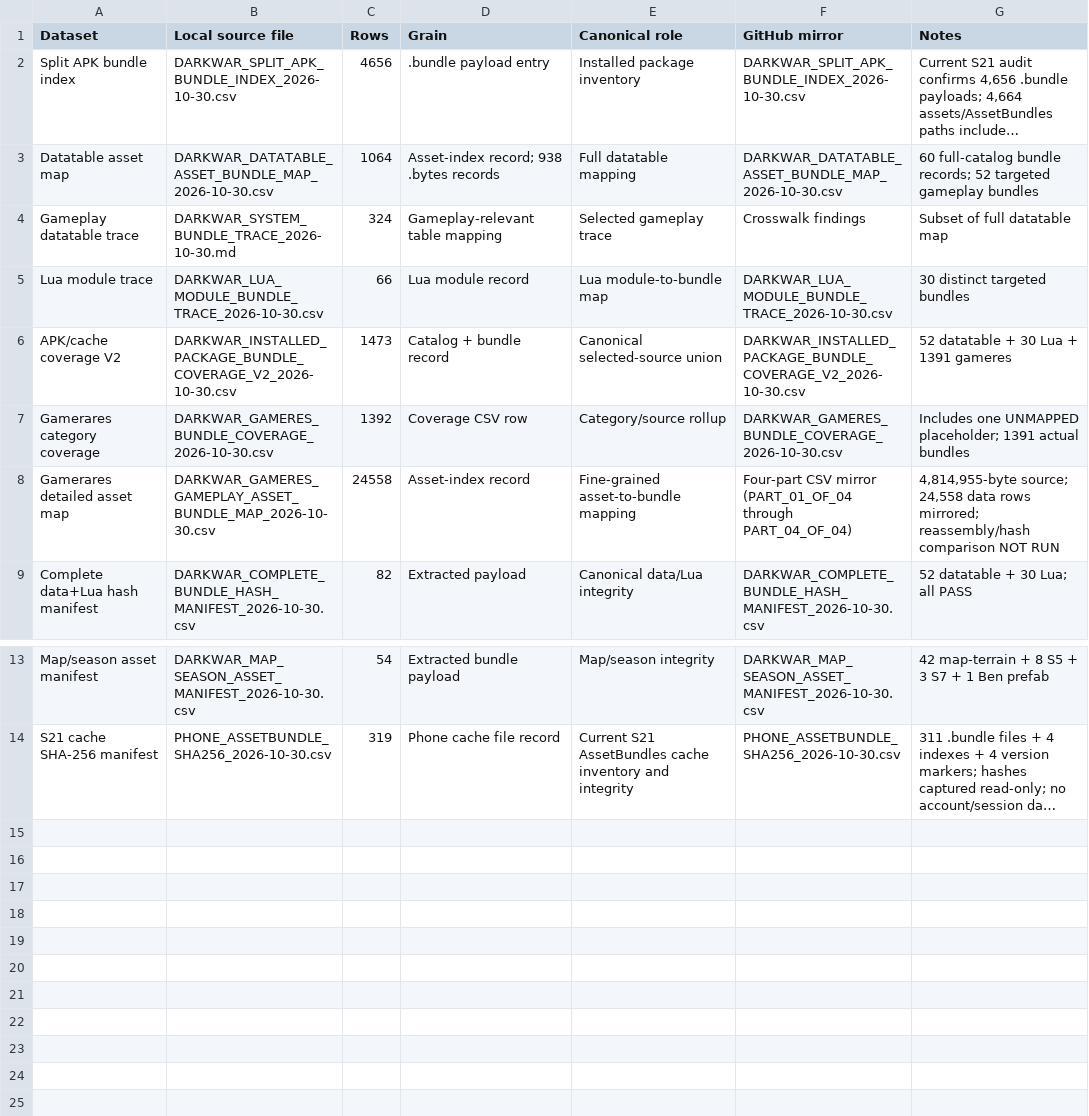
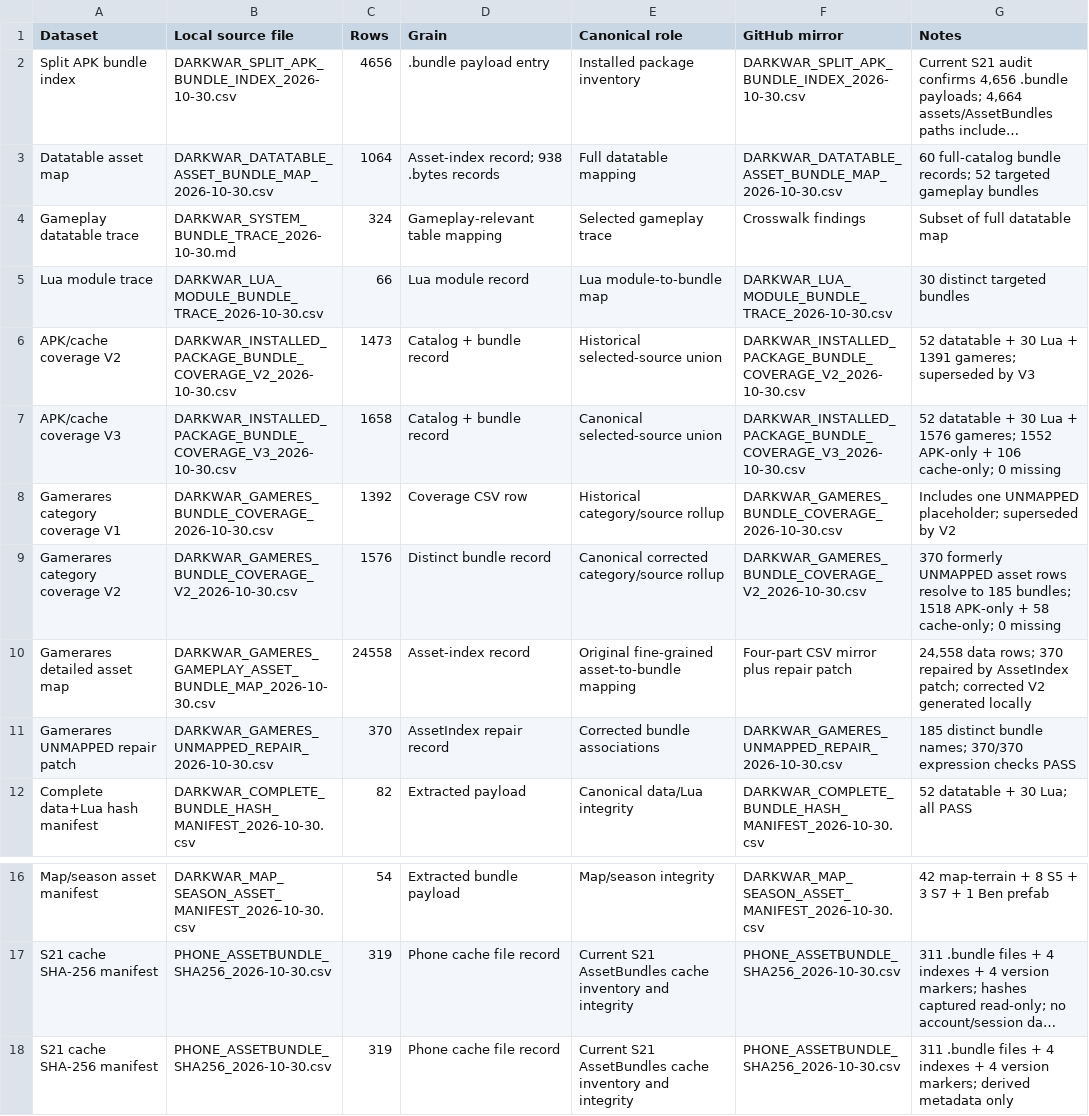
Before and after one commit to japaprp/infinit-war-guerra-infinita, a CSV file: research/dark-war-survival/data/manifests/DARKWAR_MANIFEST_DATASET_REGISTER_2026-10-30.csv, drawn as a sheet; only a part is shown, gaps mark what is left out; long unchanged cells end in …; addresses are those after the commit; the diff names each change by its address in the sheet, - before the commit and + after, or states it on an @@ line.

Commit message:
data(research): register corrected gameres and union V3

```diff
--- a/research/dark-war-survival/data/manifests/DARKWAR_MANIFEST_DATASET_REGISTER_2026-10-30.csv
+++ b/research/dark-war-survival/data/manifests/DARKWAR_MANIFEST_DATASET_REGISTER_2026-10-30.csv
-E6 (Canonical role): Canonical selected-source union
+E6 (Canonical role): Historical selected-source union
-G6 (Notes): 52 datatable + 30 Lua + 1391 gameres
+G6 (Notes): 52 datatable + 30 Lua + 1391 gameres; superseded by V3
+row 7: APK/cache coverage V3 | DARKWAR_INSTALLED_PACKAGE_BUNDLE_COVERAGE_V3_2026-10-30.csv | 1658 | Catalog + bundle record | Canonical selected-source union | DARKWAR_INSTALLED_PACKAGE_BUNDLE_COVERAGE_V3_2026-10-30.csv | 52 datatable + 30 Lua + 1576 gameres; 1552 APK-only + 106 cache-only; 0 missing
-A8 (Dataset): Gamerares category coverage
+A8 (Dataset): Gamerares category coverage V1
-E8 (Canonical role): Category/source rollup
+E8 (Canonical role): Historical category/source rollup
-G8 (Notes): …UNMAPPED placeholder; 1391 actual bundles
+G8 (Notes): …UNMAPPED placeholder; superseded by V2
+row 9: Gamerares category coverage V2 | DARKWAR_GAMERES_BUNDLE_COVERAGE_V2_2026-10-30.csv | 1576 | Distinct bundle record | Canonical corrected category/source rollup | DARKWAR_GAMERES_BUNDLE_COVERAGE_V2_2026-10-30.csv | 370 formerly UNMAPPED asset rows resolve to 185 bundles; 1518 APK-only + 58 cache-only; 0 missing
-E10 (Canonical role): Fine-grained asset-to-bundle mapping
+E10 (Canonical role): Original fine-grained asset-to-bundle mapping
-F10 (GitHub mirror): …CSV mirror (PART_01_OF_04 through PART_04_OF_04)
+F10 (GitHub mirror): …CSV mirror plus repair patch
-G10 (Notes): 4,814,955-byte source; 24,558 data rows mirrored; reassembly/hash comparison NOT RUN
+G10 (Notes): 24,558 data rows; 370 repaired by AssetIndex patch; corrected V2 generated locally
+row 11: Gamerares UNMAPPED repair patch | DARKWAR_GAMERES_UNMAPPED_REPAIR_2026-10-30.csv | 370 | AssetIndex repair record | Corrected bundle associations | DARKWAR_GAMERES_UNMAPPED_REPAIR_2026-10-30.csv | 185 distinct bundle names; 370/370 expression checks PASS
+row 18: S21 cache SHA-256 manifest | PHONE_ASSETBUNDLE_SHA256_2026-10-30.csv | 319 | Phone cache file record | Current S21 AssetBundles cache inventory and integrity | PHONE_ASSETBUNDLE_SHA256_2026-10-30.csv | 311 .bundle files + 4 indexes + 4 version markers; derived metadata only
```
